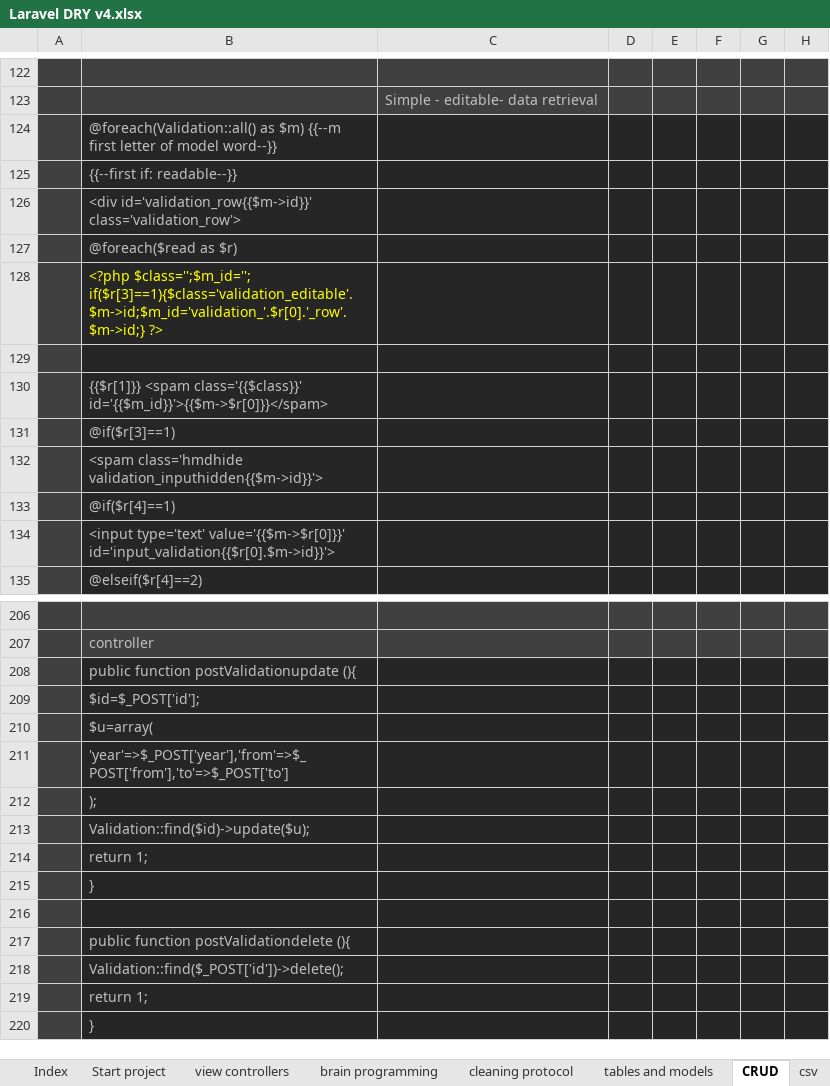
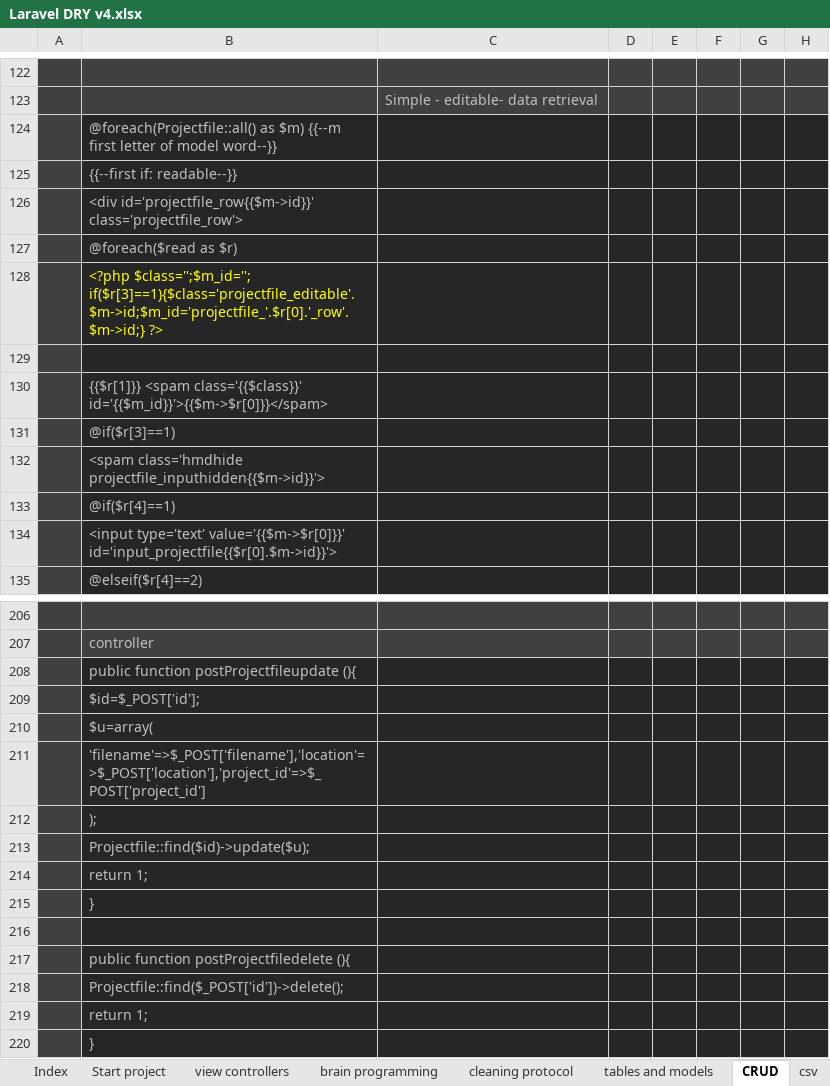
Before and after one commit to alejoto/edry2, an Excel workbook: public/support docs/Laravel DRY v4.xlsx, sheet CRUD, drawn as a sheet; only a part is shown, gaps mark what is left out; values as stored, in another font and other column widths than the file's, no borders; charts and pictures not drawn; the diff covers the shown part only; the diff names each change by its address in the sheet, - before the commit and + after, or states it on an @@ line.

```diff
--- a/public/support docs/Laravel DRY v4.xlsx (sheet CRUD)
+++ b/public/support docs/Laravel DRY v4.xlsx (sheet CRUD)
-B124: @foreach(Validation::all() as $m)…
+B124: @foreach(Projectfile::all() as $m)…
-B126: <div id='validation_row{{$m->id}}' class='validation_row'>
+B126: <div id='projectfile_row{{$m->id}}' class='projectfile_row'>
-B128: <?php $class='';$m_id=''; if($r[3]==1){$class='validation_editable'.$m->id;$m_id='validation_'.$r[0].'_row'.$m->id;} ?>
+B128: <?php $class='';$m_id=''; if($r[3]==1){$class='projectfile_editable'.$m->id;$m_id='projectfile_'.$r[0].'_row'.$m->id;} ?>
-B132: <spam class='hmdhide validation_inputhidden{{$m->id}}'>
+B132: <spam class='hmdhide projectfile_inputhidden{{$m->id}}'>
-B134: …type='text' value='{{$m->$r[0]}}' id='input_validation{{$r[0].$m->id}}'>
+B134: …type='text' value='{{$m->$r[0]}}' id='input_projectfile{{$r[0].$m->id}}'>
-B208: public function postValidationupdate (){
+B208: public function postProjectfileupdate (){
-B211: 'year'=>$_POST['year'],'from'=>$_POST['from'],'to'=>$_POST['to']
+B211: 'filename'=>$_POST['filename'],'location'=>$_POST['location'],'project_id'=>$_POST['project_id']
-B213: Validation::find($id)->update($u);
+B213: Projectfile::find($id)->update($u);
-B217: public function postValidationdelete (){
+B217: public function postProjectfiledelete (){
-B218: Validation::find($_POST['id'])->delete();
+B218: Projectfile::find($_POST['id'])->delete();
```
Also changed, not shown: 2 added rows, 2 removed rows and 123 edited cells elsewhere in this sheet, sheet tables and models, sheet Laravel mail v1, sheet Modal, sheet ST2 snippets, sheet view controllers, sheet git commands, 1 more sheet, formulas that keep their value, hidden cells, charts or pictures, public/support docs/daniv1.xlsx, 2 other files.
